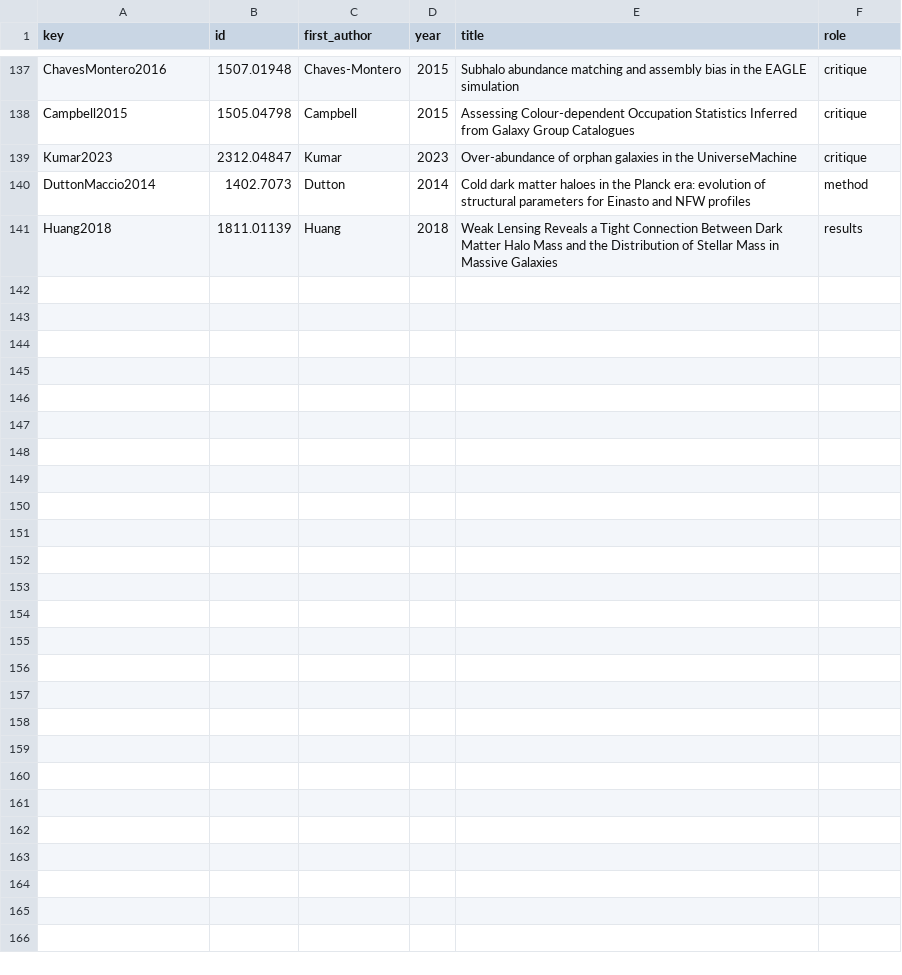
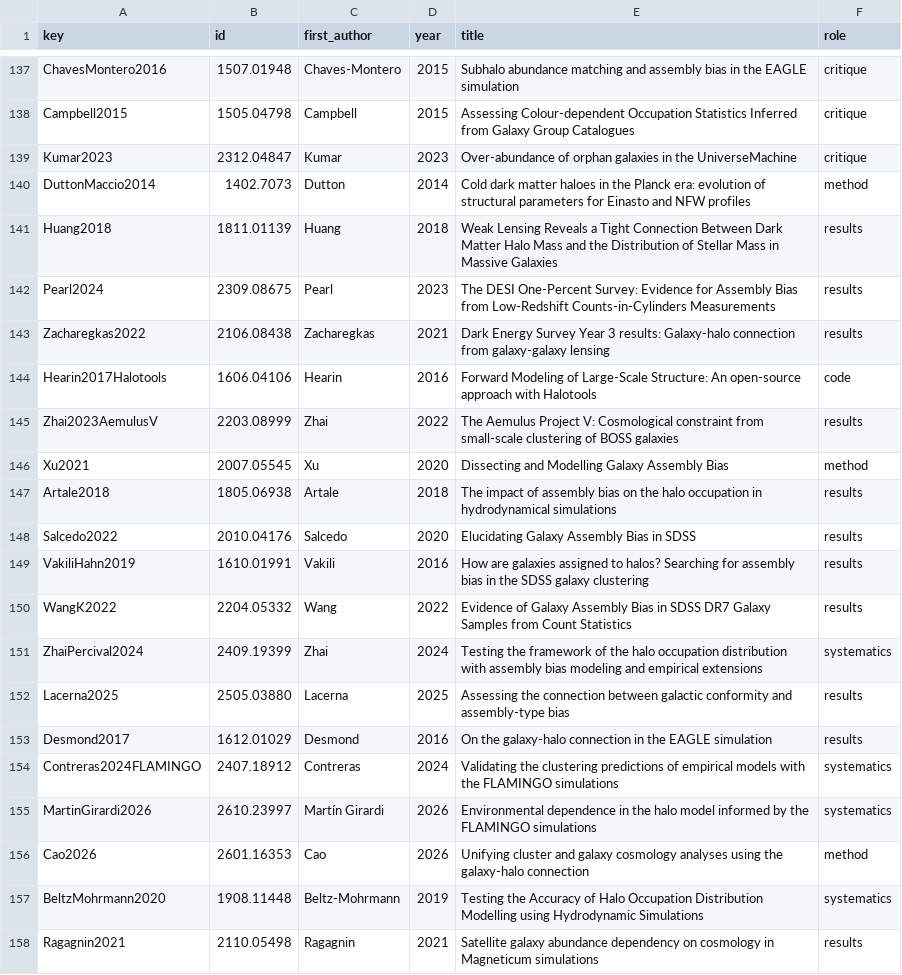
Before and after one commit to corentinravoux/cosmoskill, a TSV file: skills/cosmo-galaxy-halo-connection/references/sources.tsv, drawn as a sheet; only a part is shown, gaps mark what is left out.

```diff
--- a/skills/cosmo-galaxy-halo-connection/references/sources.tsv
+++ b/skills/cosmo-galaxy-halo-connection/references/sources.tsv
@@ -141 +141,18 @@ DuttonMaccio2014	1402.7073	Dutton	2014	Cold dark matter haloes in the Planck era
 Huang2018	1811.01139	Huang	2018	Weak Lensing Reveals a Tight Connection Between Dark Matter Halo Mass and the Distribution of Stellar Mass in Massive Galaxies	results
+Pearl2024	2309.08675	Pearl	2023	The DESI One-Percent Survey: Evidence for Assembly Bias from Low-Redshift Counts-in-Cylinders Measurements	results
+Zacharegkas2022	2106.08438	Zacharegkas	2021	Dark Energy Survey Year 3 results: Galaxy-halo connection from galaxy-galaxy lensing	results
+Hearin2017Halotools	1606.04106	Hearin	2016	Forward Modeling of Large-Scale Structure: An open-source approach with Halotools	code
+Zhai2023AemulusV	2203.08999	Zhai	2022	The Aemulus Project V: Cosmological constraint from small-scale clustering of BOSS galaxies	results
+Xu2021	2007.05545	Xu	2020	Dissecting and Modelling Galaxy Assembly Bias	method
+Artale2018	1805.06938	Artale	2018	The impact of assembly bias on the halo occupation in hydrodynamical simulations	results
+Salcedo2022	2010.04176	Salcedo	2020	Elucidating Galaxy Assembly Bias in SDSS	results
+VakiliHahn2019	1610.01991	Vakili	2016	How are galaxies assigned to halos? Searching for assembly bias in the SDSS galaxy clustering	results
+WangK2022	2204.05332	Wang	2022	Evidence of Galaxy Assembly Bias in SDSS DR7 Galaxy Samples from Count Statistics	results
+ZhaiPercival2024	2409.19399	Zhai	2024	Testing the framework of the halo occupation distribution with assembly bias modeling and empirical extensions	systematics
+Lacerna2025	2505.03880	Lacerna	2025	Assessing the connection between galactic conformity and assembly-type bias	results
+Desmond2017	1612.01029	Desmond	2016	On the galaxy-halo connection in the EAGLE simulation	results
+Contreras2024FLAMINGO	2407.18912	Contreras	2024	Validating the clustering predictions of empirical models with the FLAMINGO simulations	systematics
+MartinGirardi2026	2610.23997	Martín Girardi	2026	Environmental dependence in the halo model informed by the FLAMINGO simulations	systematics
+Cao2026	2601.16353	Cao	2026	Unifying cluster and galaxy cosmology analyses using the galaxy-halo connection	method
+BeltzMohrmann2020	1908.11448	Beltz-Mohrmann	2019	Testing the Accuracy of Halo Occupation Distribution Modelling using Hydrodynamic Simulations	systematics
+Ragagnin2021	2110.05498	Ragagnin	2021	Satellite galaxy abundance dependency on cosmology in Magneticum simulations	results
```
Also changed, not shown: skills/cosmo-clusters/references/sources.tsv, skills/cosmo-data-pipelines/references/sources.tsv, 24 other files.
